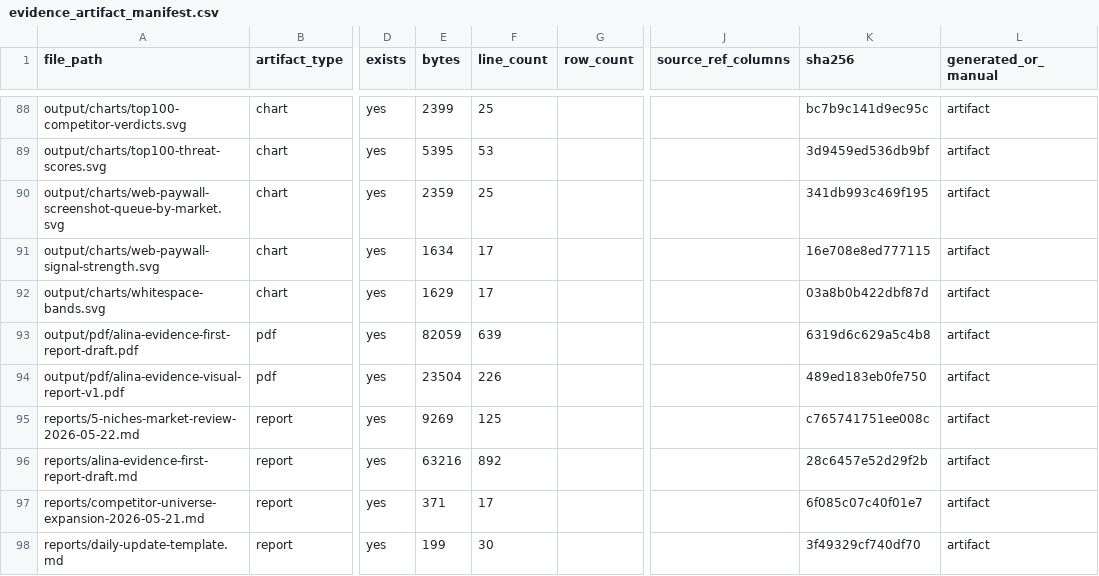
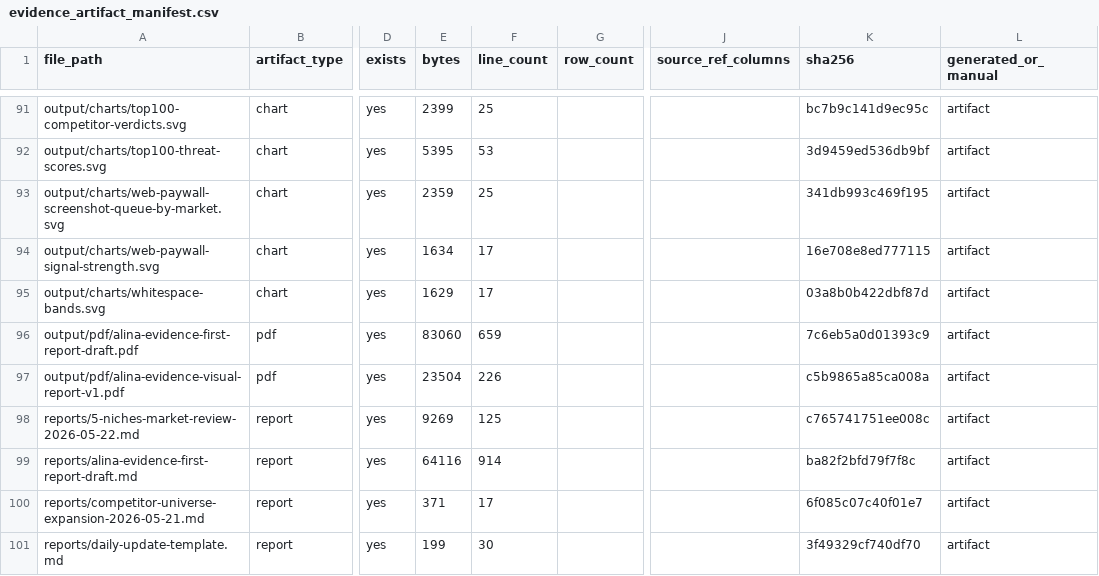
Before and after one commit to kirbudilov01/alina-research, a CSV file: data_processed/evidence_artifact_manifest.csv, drawn as a sheet; only a part is shown, gaps mark what is left out; addresses are those after the commit; the diff covers the shown part only; the diff names each change by its address in the sheet, - before the commit and + after, or states it on an @@ line.

```diff
--- a/data_processed/evidence_artifact_manifest.csv
+++ b/data_processed/evidence_artifact_manifest.csv
-E96 (bytes): 82059
+E96 (bytes): 83060
-F96 (line_count): 639
+F96 (line_count): 659
-K96 (sha256): 6319d6c629a5c4b8
+K96 (sha256): 7c6eb5a0d01393c9
-K97 (sha256): 489ed183eb0fe750
+K97 (sha256): c5b9865a85ca008a
-E99 (bytes): 63216
+E99 (bytes): 64116
-F99 (line_count): 892
+F99 (line_count): 914
-K99 (sha256): 28c6457e52d29f2b
+K99 (sha256): ba82f2bfd79f7f8c
```
Also changed, not shown: 4 added rows and 27 edited cells elsewhere in this file, data_processed/evidence_claim_register.csv, data_processed/research_completion_audit.csv, 17 other files.
